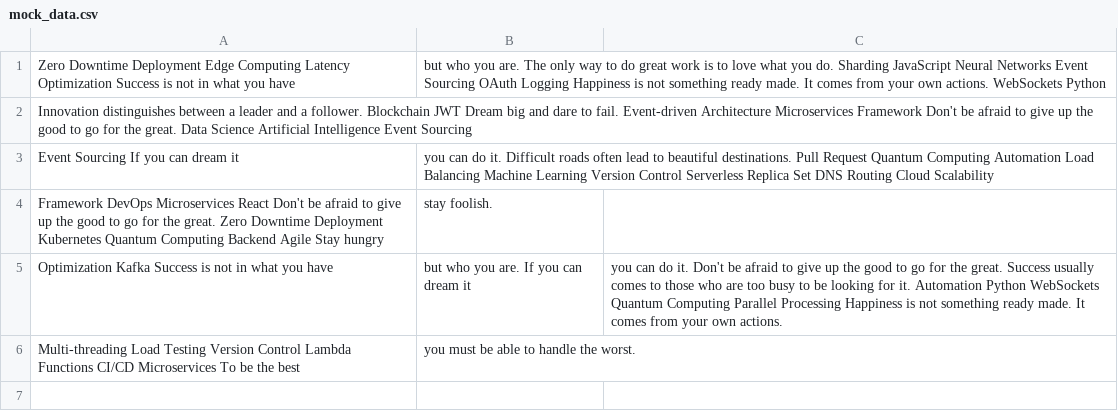
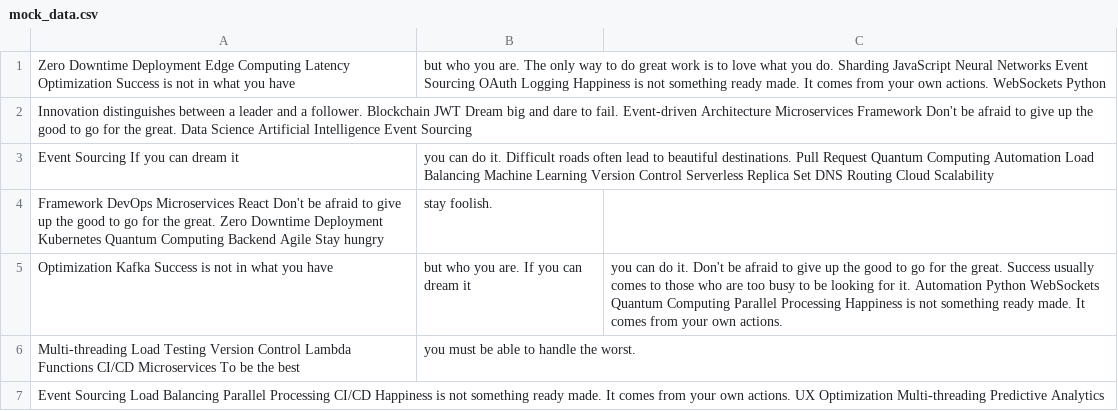
Before and after one commit to acacias-passing/Moondefender-8930, a CSV file: archive/mock_data.csv, drawn as a sheet.

Commit message:
Updated archive

```diff
--- a/archive/mock_data.csv
+++ b/archive/mock_data.csv
@@ -6 +6,2 @@ Optimization Kafka Success is not in what you have, but who you are. If you can
 Multi-threading Load Testing Version Control Lambda Functions CI/CD Microservices To be the best, you must be able to handle the worst.
+Event Sourcing Load Balancing Parallel Processing CI/CD Happiness is not something ready made. It comes from your own actions. UX Optimization Multi-threading Predictive Analytics
```
Also changed, not shown: 3 other files.
